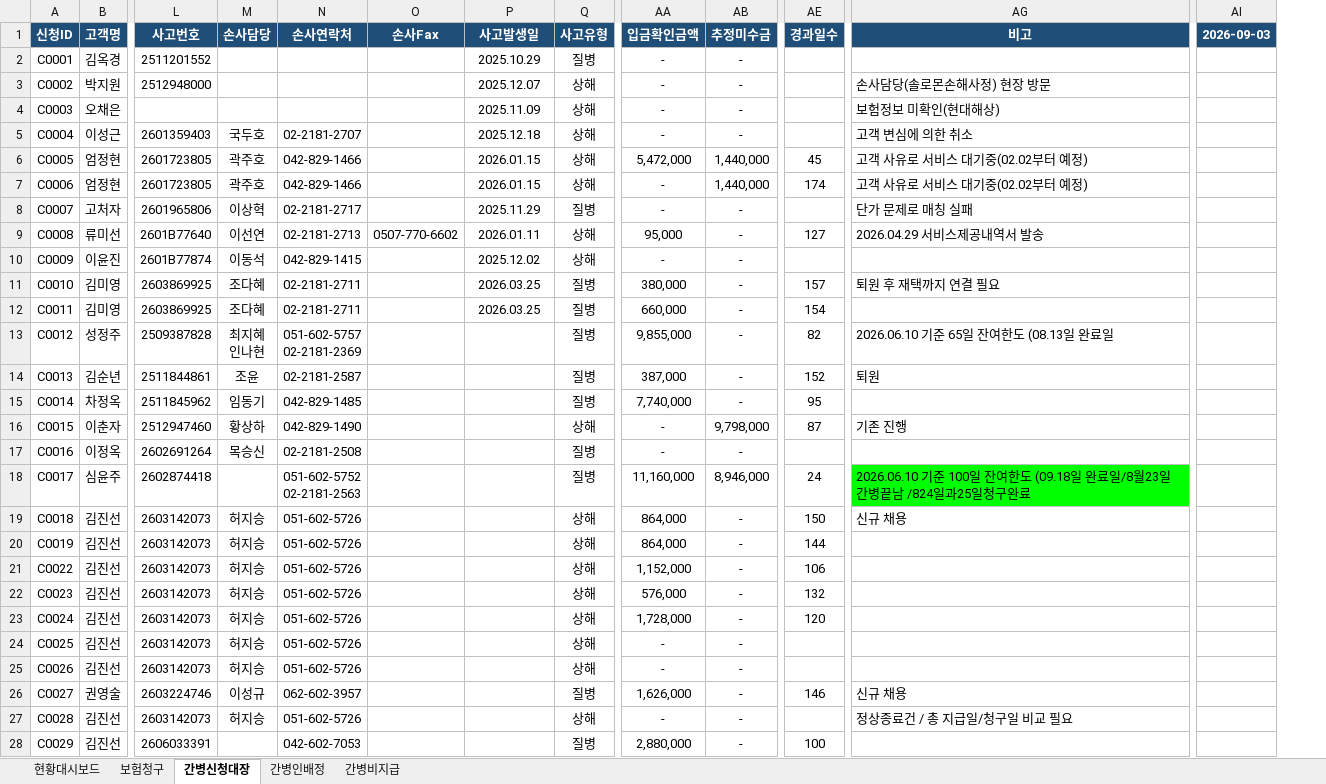
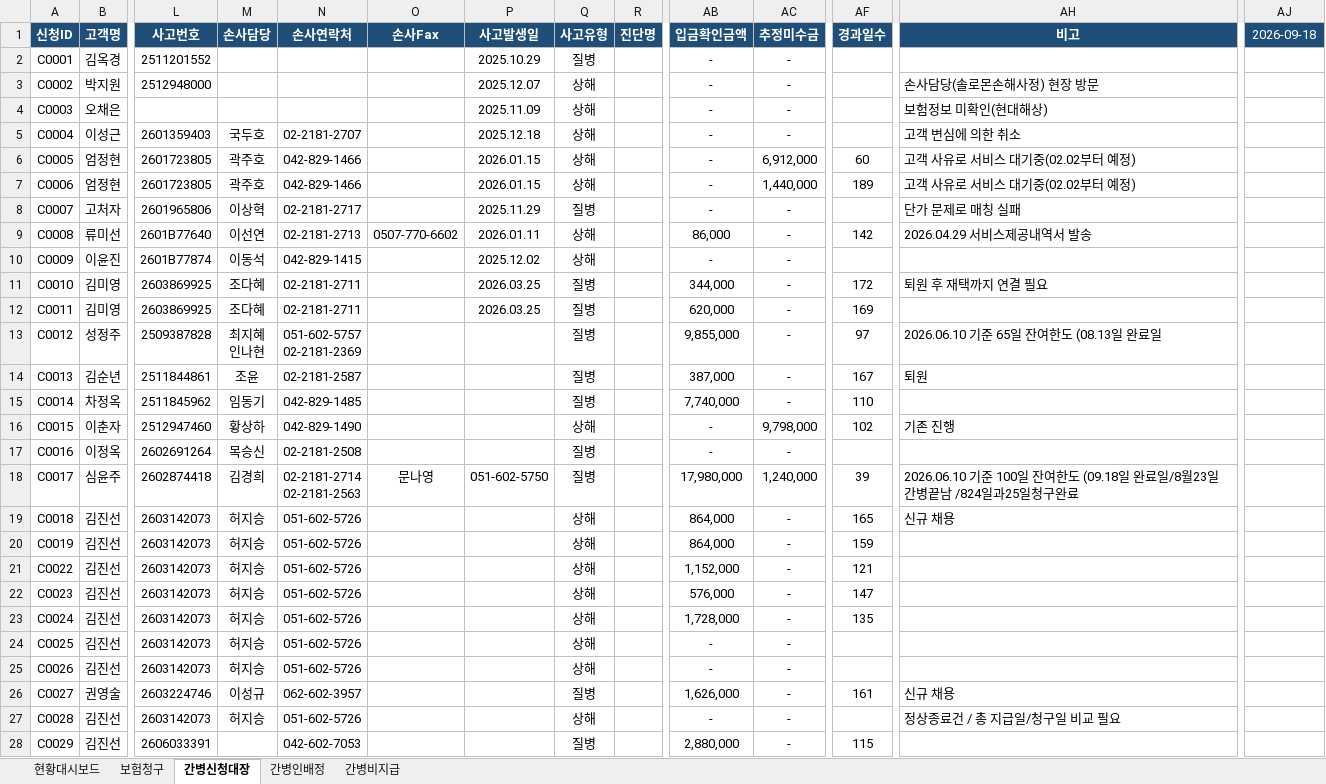
Before and after one commit to jihoon3813-livon/livon-mate-one, an Excel workbook: hoon/간병서비스 관리대장(new)_20260814 (2).xlsx, sheet 간병신청대장, drawn as a sheet; only a part is shown, gaps mark what is left out; values as stored, in another font and other column widths than the file's, no borders; conditional formats not drawn; addresses are those after the commit; ↵ is a line break in a cell; the diff covers the shown part only; the diff names each change by its address in the sheet, - before the commit and + after, or states it on an @@ line.

```diff
--- a/hoon/간병서비스 관리대장(new)_20260814 (2).xlsx (sheet 간병신청대장)
+++ b/hoon/간병서비스 관리대장(new)_20260814 (2).xlsx (sheet 간병신청대장)
+column R (진단명), empty
-AJ1: 2026-09-03
+AJ1: 2026-09-18
-AJ1 bold: on
+AJ1 bold: off
-AB6 (입금확인금액): 5,472,000
+AB6 (입금확인금액): -
-AC6 (추정미수금): 1,440,000
+AC6 (추정미수금): 6,912,000
-AF6 (경과일수): 45
+AF6 (경과일수): 60
-AF7 (경과일수): 174
+AF7 (경과일수): 189
-AB9 (입금확인금액): 95,000
+AB9 (입금확인금액): 86,000
-AF9 (경과일수): 127
+AF9 (경과일수): 142
-AB11 (입금확인금액): 380,000
+AB11 (입금확인금액): 344,000
-AF11 (경과일수): 157
+AF11 (경과일수): 172
-AB12 (입금확인금액): 660,000
+AB12 (입금확인금액): 620,000
-AF12 (경과일수): 154
+AF12 (경과일수): 169
-AF13 (경과일수): 82
+AF13 (경과일수): 97
-AF14 (경과일수): 152
+AF14 (경과일수): 167
-AF15 (경과일수): 95
+AF15 (경과일수): 110
-AF16 (경과일수): 87
+AF16 (경과일수): 102
-M18 (손사담당): (empty)
+M18 (손사담당): 김경희
-N18 (손사연락처): 051-602-5752 ↵ 02-2181-2563
+N18 (손사연락처): 02-2181-2714 ↵ 02-2181-2563
-O18 (손사Fax): (empty)
+O18 (손사Fax): 문나영
-P18 (사고발생일): (empty)
+P18 (사고발생일): 051-602-5750
-AB18 (입금확인금액): 11,160,000
+AB18 (입금확인금액): 17,980,000
-AC18 (추정미수금): 8,946,000
+AC18 (추정미수금): 1,240,000
-AF18 (경과일수): 24
+AF18 (경과일수): 39
-AH18 fill: #00FF00
+AH18 fill: none
-AF19 (경과일수): 150
+AF19 (경과일수): 165
-AF20 (경과일수): 144
+AF20 (경과일수): 159
-AF21 (경과일수): 106
+AF21 (경과일수): 121
-AF22 (경과일수): 132
+AF22 (경과일수): 147
-AF23 (경과일수): 120
+AF23 (경과일수): 135
-AF26 (경과일수): 146
+AF26 (경과일수): 161
-AF28 (경과일수): 100
+AF28 (경과일수): 115
```
Also changed, not shown: 35 added rows, 35 removed rows, 418 edited cells and cell formats elsewhere in this sheet, sheet 보험청구, sheet 간병비지급, sheet 간병인배정, sheet 현황대시보드, formulas that keep their value, 15 other files.
